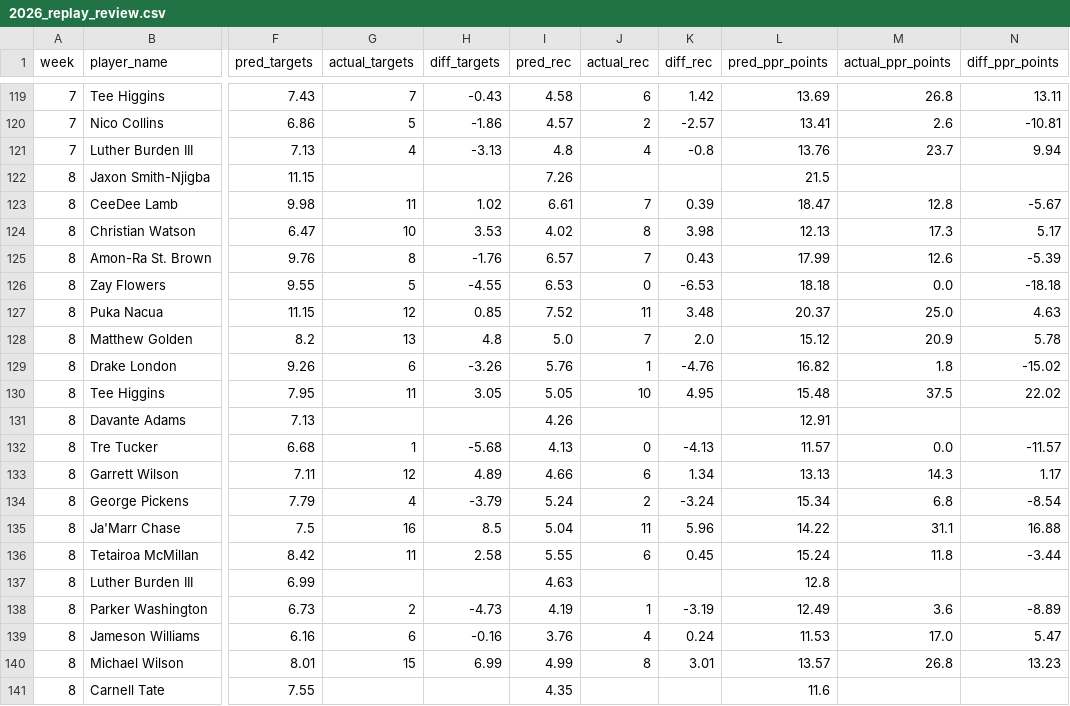
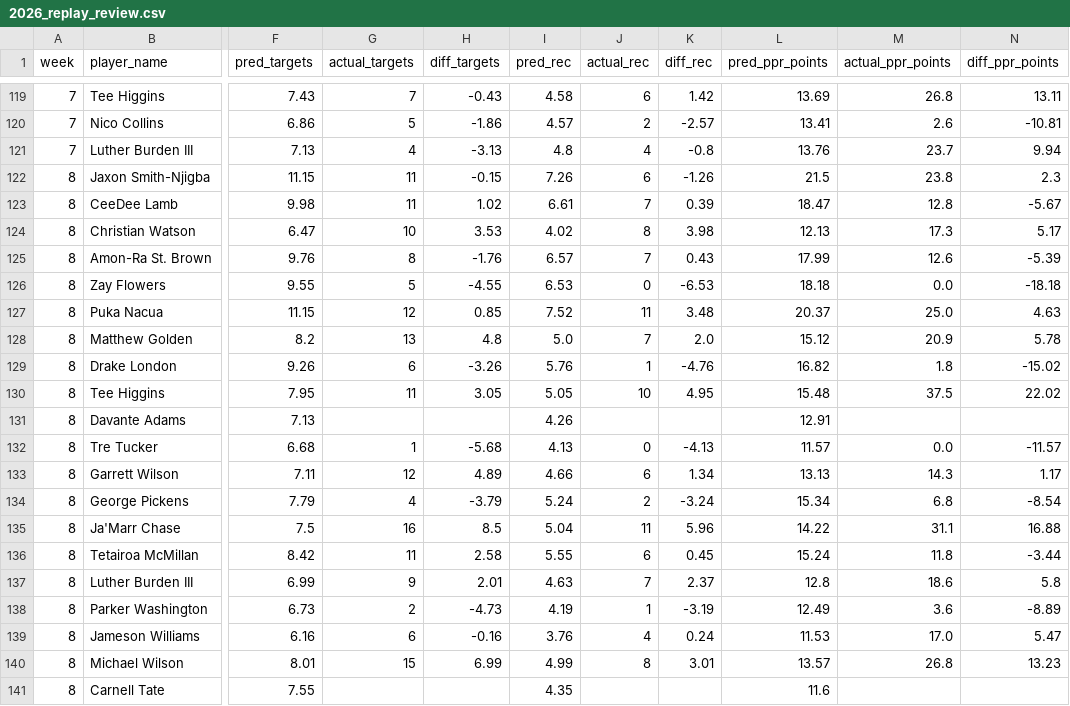
Before and after one commit to danieldelgado25/fantasy-web-app, a CSV file: backend/predictions/2026_replay_review.csv, drawn as a sheet; only a part is shown, gaps mark what is left out; the diff names each change by its address in the sheet, - before the commit and + after, or states it on an @@ line.

```diff
--- a/backend/predictions/2026_replay_review.csv
+++ b/backend/predictions/2026_replay_review.csv
-G122 (actual_targets): (empty)
+G122 (actual_targets): 11
-H122 (diff_targets): (empty)
+H122 (diff_targets): -0.15
-J122 (actual_rec): (empty)
+J122 (actual_rec): 6
-K122 (diff_rec): (empty)
+K122 (diff_rec): -1.26
-M122 (actual_ppr_points): (empty)
+M122 (actual_ppr_points): 23.8
-N122 (diff_ppr_points): (empty)
+N122 (diff_ppr_points): 2.3
-G137 (actual_targets): (empty)
+G137 (actual_targets): 9
-H137 (diff_targets): (empty)
+H137 (diff_targets): 2.01
-J137 (actual_rec): (empty)
+J137 (actual_rec): 7
-K137 (diff_rec): (empty)
+K137 (diff_rec): 2.37
-M137 (actual_ppr_points): (empty)
+M137 (actual_ppr_points): 18.6
-N137 (diff_ppr_points): (empty)
+N137 (diff_ppr_points): 5.8
```
Also changed, not shown: backend/predictions/2026.csv, backend/predictions/2026_review.csv, 3 other files.
